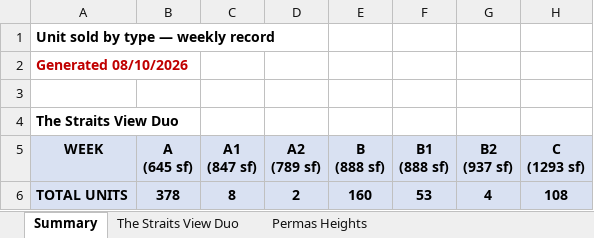
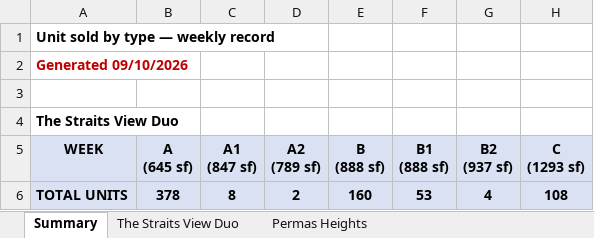
Before and after one commit to smtcu/teduh-tracker, an Excel workbook: docs/downloads/TEDUH_Unit_Types.xlsx, sheet Summary, drawn as a sheet; only a part is shown; values as stored, in another font and other column widths than the file's, no borders; the diff names each change by its address in the sheet, - before the commit and + after, or states it on an @@ line.

```diff
--- a/docs/downloads/TEDUH_Unit_Types.xlsx (sheet Summary)
+++ b/docs/downloads/TEDUH_Unit_Types.xlsx (sheet Summary)
-A2 (WEEK): Generated 08/10/2026
+A2 (WEEK): Generated 09/10/2026
```
Also changed, not shown: docs/downloads/TEDUH_Competitor_Trackers.xlsx, docs/downloads/Teduh_Daily_Tracker.xlsx, 18 other files.
